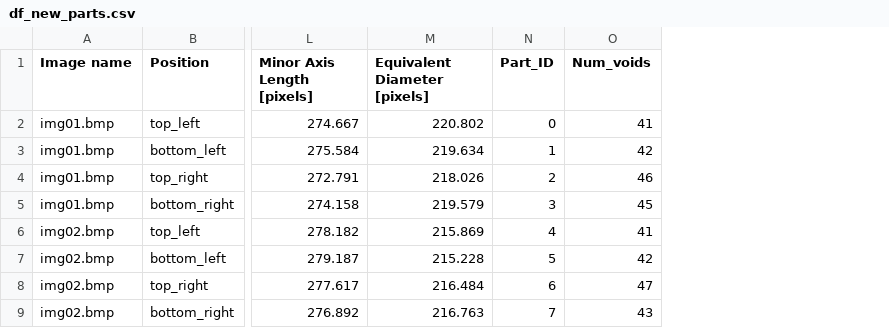
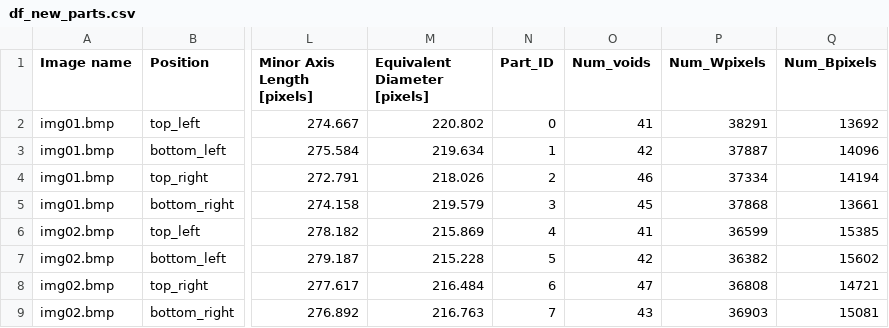
Before and after one commit to abylai11/qda-project, a CSV file: Processed dataset/df_new_parts.csv, drawn as a sheet; only a part is shown, gaps mark what is left out; the diff names each change by its address in the sheet, - before the commit and + after, or states it on an @@ line.

Commit message:
added pixels variables

```diff
--- a/Processed dataset/df_new_parts.csv
+++ b/Processed dataset/df_new_parts.csv
+column P (Num_Wpixels), rows 2-9: 38291 | 37887 | 37334 | 37868 | 36599 | 36382 | 36808 | 36903
+column Q (Num_Bpixels), rows 2-9: 13692 | 14096 | 14194 | 13661 | 15385 | 15602 | 14721 | 15081
```
Also changed, not shown: 5 other files.
